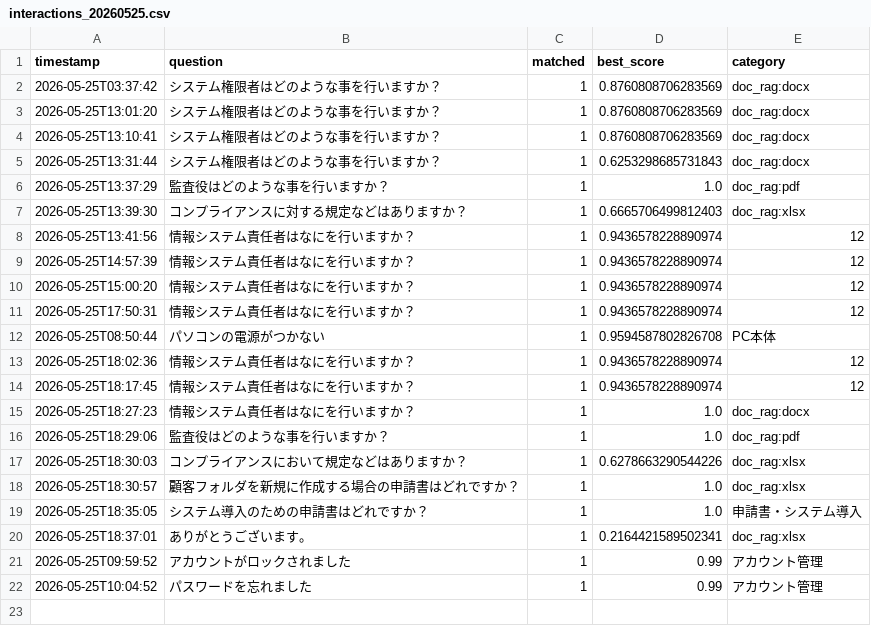
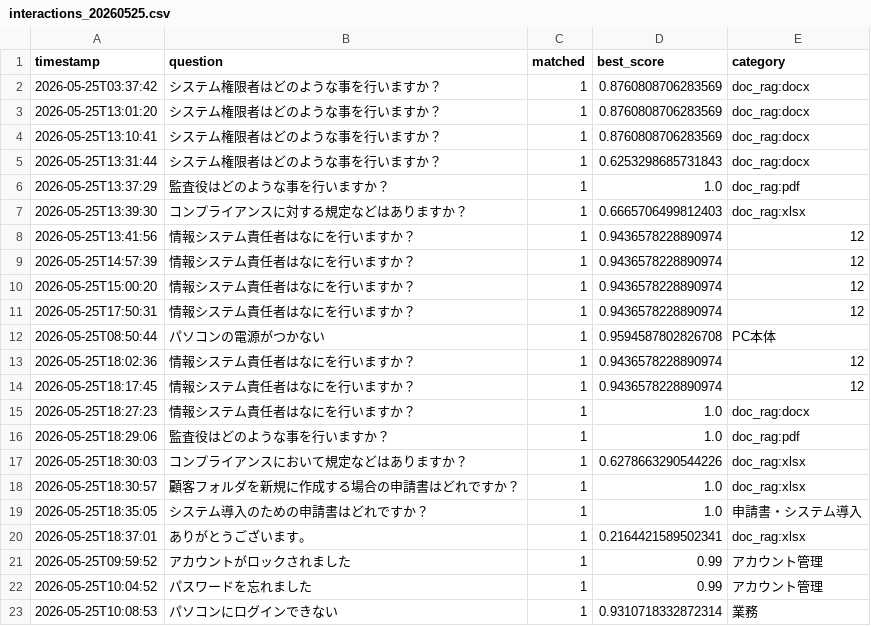
Before and after one commit to Hisa888/helpdesk_ai, a CSV file: streamlit_data/tenants/demo/logs/interactions_20260525.csv, drawn as a sheet; the diff names each change by its address in the sheet, - before the commit and + after, or states it on an @@ line.

Commit message:
Update log: tenants/demo/logs/interactions_20260525.csv

```diff
--- a/streamlit_data/tenants/demo/logs/interactions_20260525.csv
+++ b/streamlit_data/tenants/demo/logs/interactions_20260525.csv
+row 23: 2026-05-25T10:08:53 | パソコンにログインできない | 1 | 0.9310718332872314 | 業務
```
